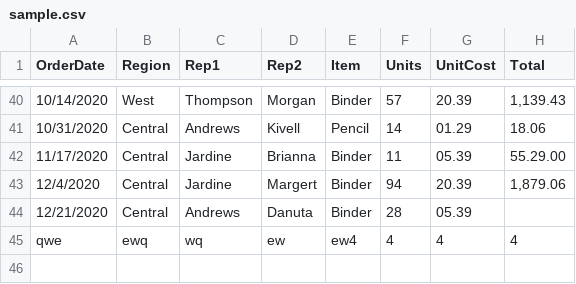
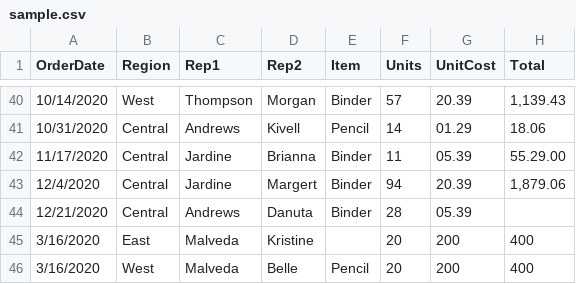
Before and after one commit to KristineMalveda/Objektivering, a CSV file: sample.csv, drawn as a sheet; only a part is shown, gaps mark what is left out.

```diff
--- a/sample.csv
+++ b/sample.csv
@@ -44,2 +44,3 @@ OrderDate,Region,Rep1,Rep2,Item,Units,UnitCost,Total
 12/21/2020,Central,Andrews,Danuta,Binder,28,05.39,
-qwe,ewq,wq,ew,ew4,4,4,4,
+3/16/2020,East,Malveda,Kristine,,20,200,400,
+3/16/2020,West,Malveda,Belle,Pencil,20,200,400,
```
Also changed, not shown: 9 other files.
